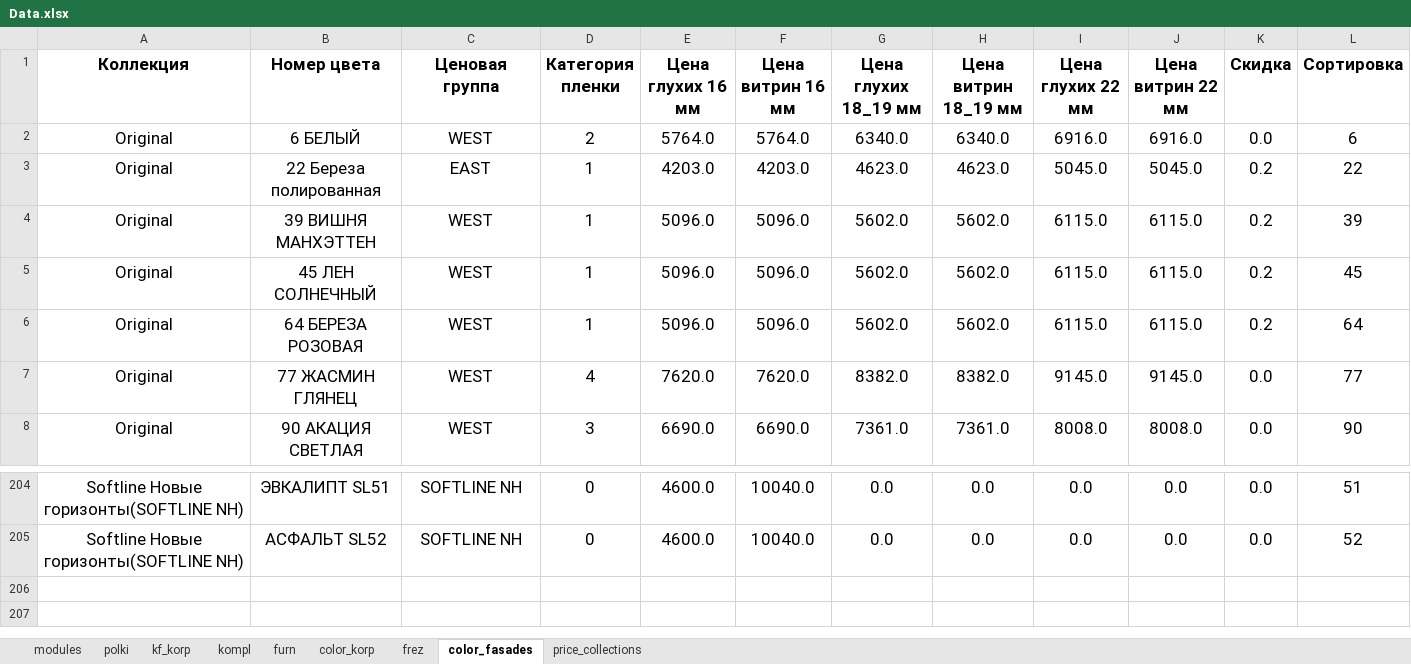
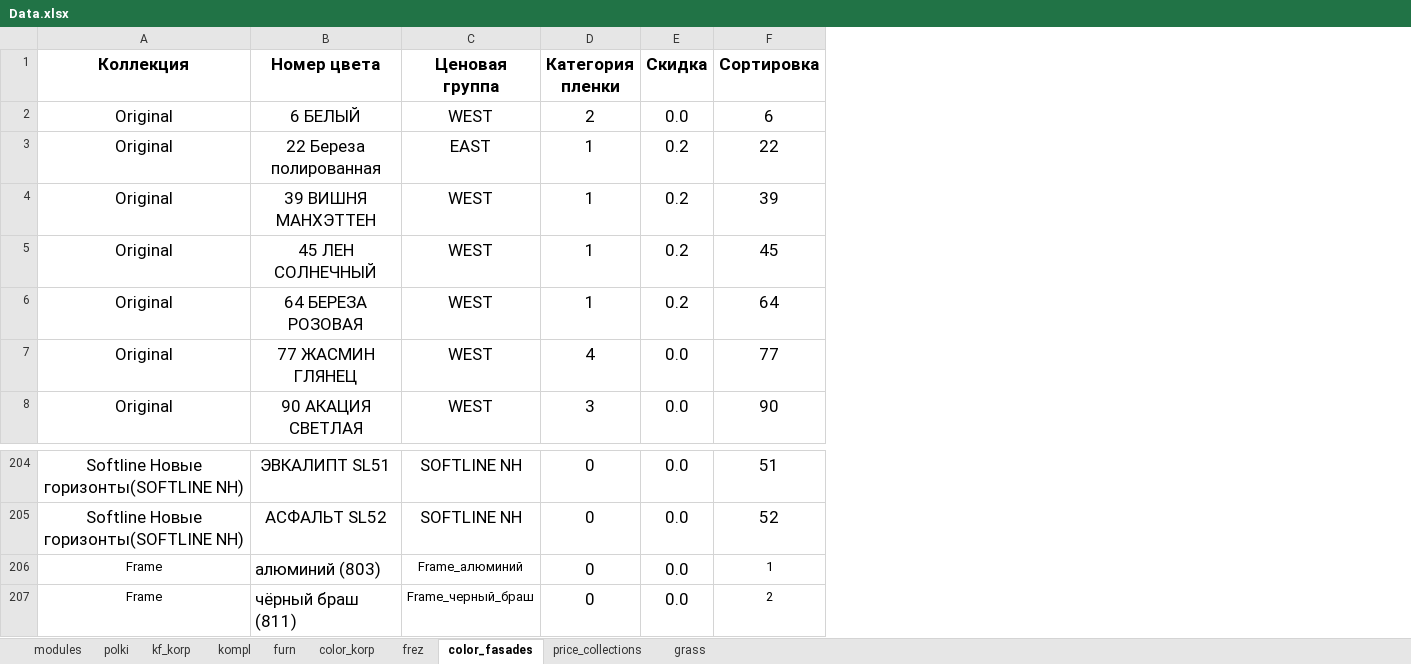
Before and after one commit to whogavehope/calc_kitchen_python, an Excel workbook: Data.xlsx, sheet color_fasades, drawn as a sheet; only a part is shown, gaps mark what is left out; values as stored, in another font and other column widths than the file's, no borders; removed rows and columns are numbered as before the commit, all else as after; the diff names each change by its address in the sheet, - before the commit and + after, or states it on an @@ line.

Commit message:
Добавил Frame, почти разобрался с витринами
Не выводится пока список цветов стекла. Нужно разбираться.

```diff
--- a/Data.xlsx (sheet color_fasades)
+++ b/Data.xlsx (sheet color_fasades)
+sheet tab: grass
-column E (Цена глухих 16 мм), rows 2-8: 5764.0 | 4203.0 | 5096.0 | 5096.0 | 5096.0 | 7620.0 | 6690.0; rows 204-205: 4600.0 | 4600.0
-column F (Цена витрин 16 мм), rows 2-8: 5764.0 | 4203.0 | 5096.0 | 5096.0 | 5096.0 | 7620.0 | 6690.0; rows 204-205: 10040.0 | 10040.0
-column G (Цена глухих 18_19 мм), rows 2-8: 6340.0 | 4623.0 | 5602.0 | 5602.0 | 5602.0 | 8382.0 | 7361.0; rows 204-205: 0.0 | 0.0
-column H (Цена витрин 18_19 мм), rows 2-8: 6340.0 | 4623.0 | 5602.0 | 5602.0 | 5602.0 | 8382.0 | 7361.0; rows 204-205: 0.0 | 0.0
-column I (Цена глухих 22 мм), rows 2-8: 6916.0 | 5045.0 | 6115.0 | 6115.0 | 6115.0 | 9145.0 | 8008.0; rows 204-205: 0.0 | 0.0
-column J (Цена витрин 22 мм), rows 2-8: 6916.0 | 5045.0 | 6115.0 | 6115.0 | 6115.0 | 9145.0 | 8008.0; rows 204-205: 0.0 | 0.0
+row 206: Frame | алюминий (803) | Frame_алюминий | 0 | 0.0 | 1
+row 207: Frame | чёрный браш (811) | Frame_черный_браш | 0 | 0.0 | 2
```
Also changed, not shown: sheet price_collections, sheet frez, 1 other file.
